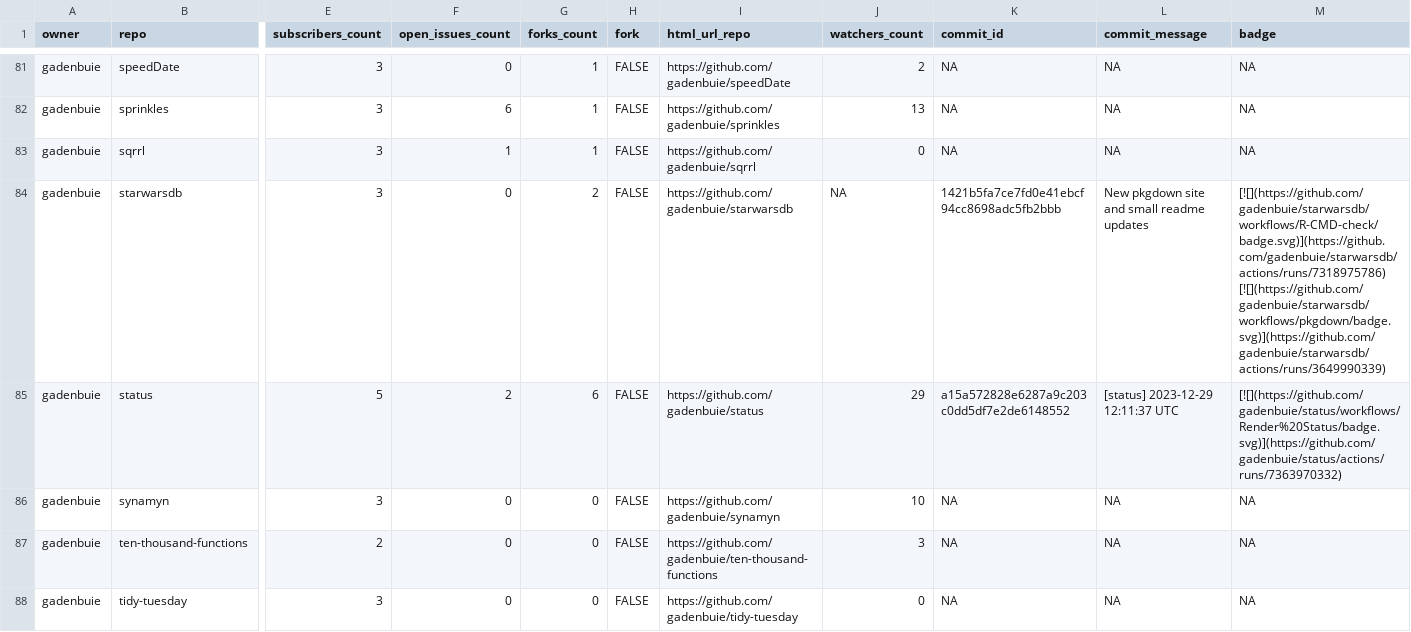
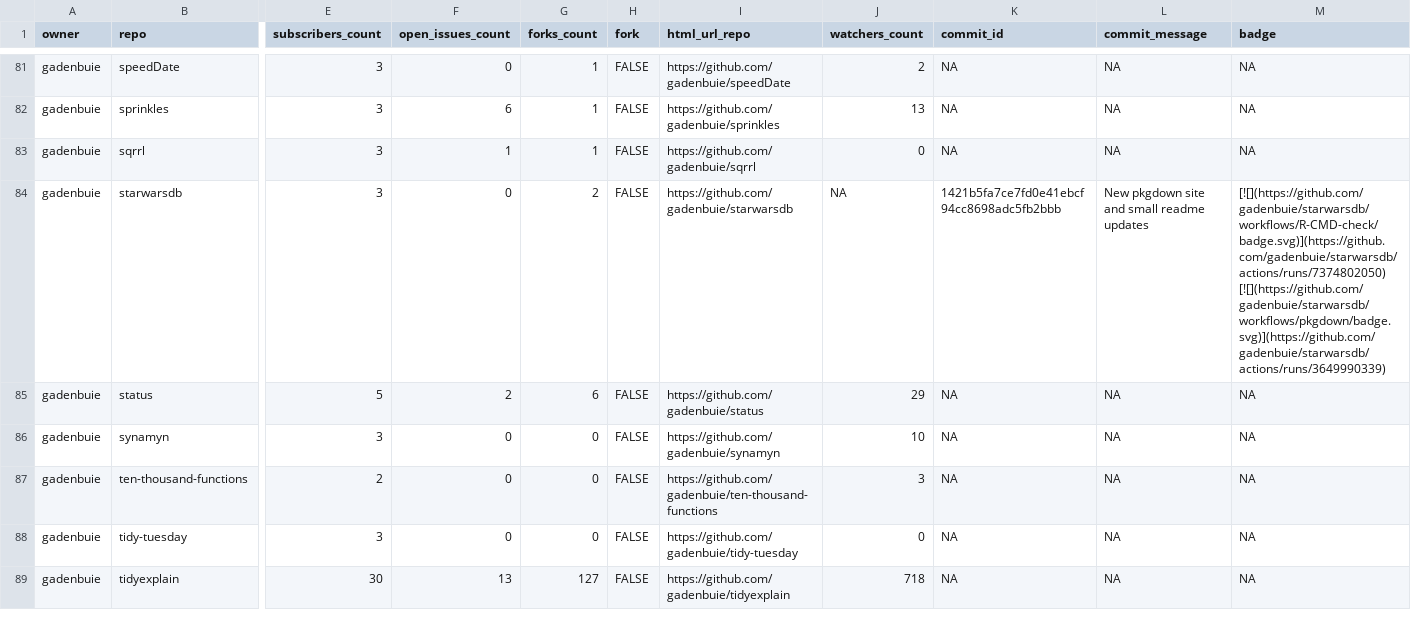
Before and after one commit to jimbrig/status, a CSV file: repos.csv, drawn as a sheet; only a part is shown, gaps mark what is left out; the shorter side is filled out with more unchanged rows; the diff covers the shown part only; the diff names each change by its address in the sheet, - before the commit and + after, or states it on an @@ line.

```diff
--- a/repos.csv
+++ b/repos.csv
-M84 (badge): [![](https://github.com/gadenbuie/starwarsdb/workflows/R-CMD-check/badge.svg)](https://github.com/gadenbuie/starwarsdb/actions/runs/7318975786) [![](https://github.com/gadenbuie/starwarsdb/workflows/pkgdown/badge.svg)](https://github.com/gadenbuie/starwarsdb/actions/runs/3649990339)
+M84 (badge): [![](https://github.com/gadenbuie/starwarsdb/workflows/R-CMD-check/badge.svg)](https://github.com/gadenbuie/starwarsdb/actions/runs/7374802050) [![](https://github.com/gadenbuie/starwarsdb/workflows/pkgdown/badge.svg)](https://github.com/gadenbuie/starwarsdb/actions/runs/3649990339)
-K85 (commit_id): a15a572828e6287a9c203c0dd5df7e2de6148552
+K85 (commit_id): NA
-L85 (commit_message): [status] 2023-12-29 12:11:37 UTC
+L85 (commit_message): NA
-M85 (badge): [![](https://github.com/gadenbuie/status/workflows/Render%20Status/badge.svg)](https://github.com/gadenbuie/status/actions/runs/7363970332)
+M85 (badge): NA
```
Also changed, not shown: 9 edited cells elsewhere in this file, 2 other files.
